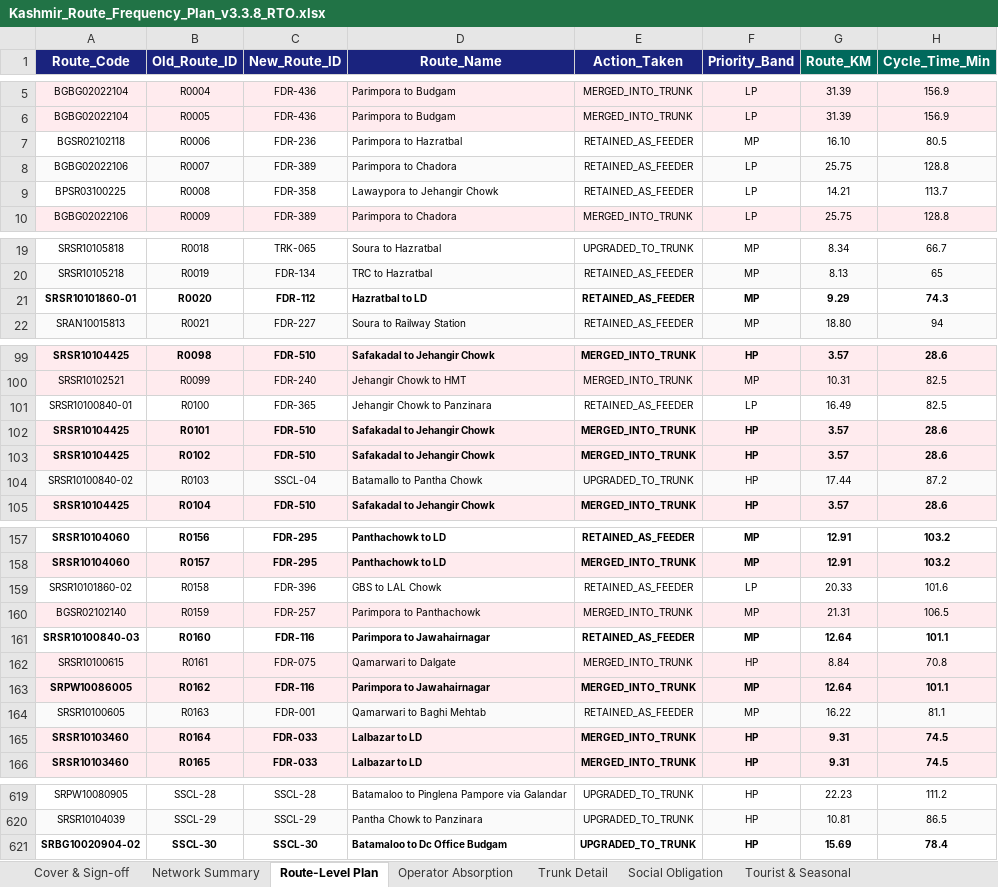
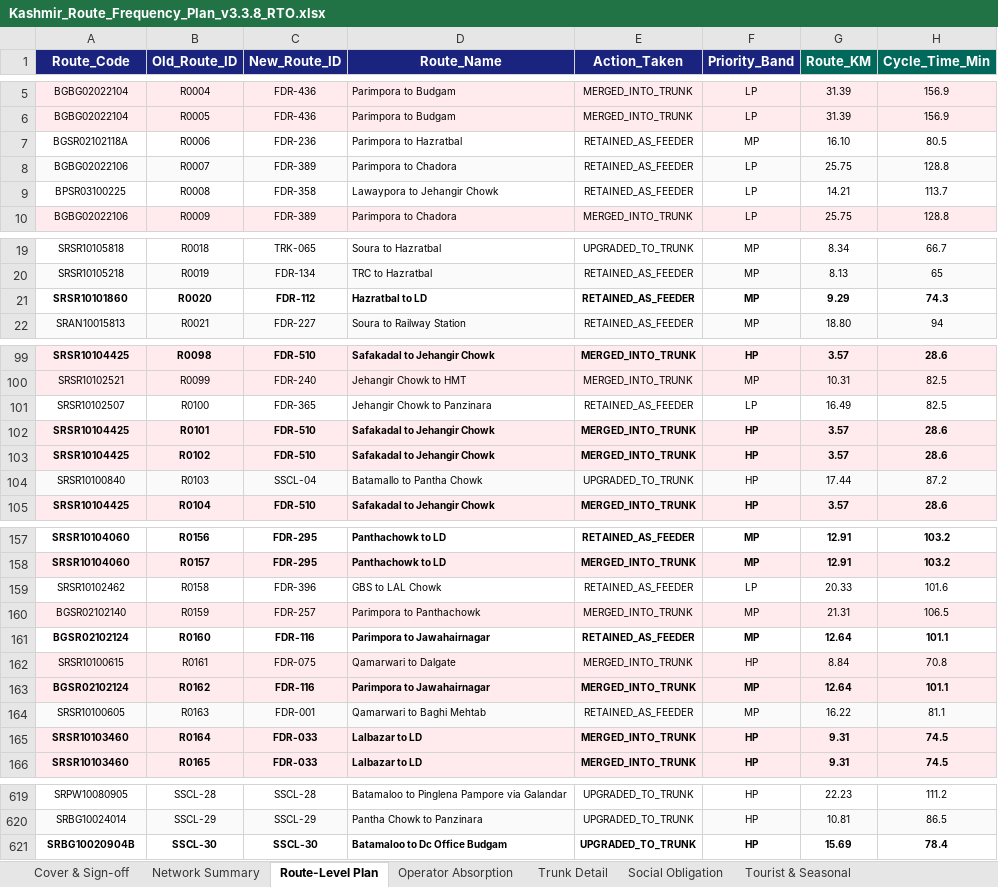
Before and after one commit to GrostesqueChip/bus-sathi-dashboard, an Excel workbook: public/route-rationalization-kashmir/Kashmir_Route_Frequency_Plan_v3.3.8_RTO.xlsx, sheet Route-Level Plan, drawn as a sheet; only a part is shown, gaps mark what is left out; values as stored, in another font and other column widths than the file's, no borders; the diff covers the shown part only; the diff names each change by its address in the sheet, - before the commit and + after, or states it on an @@ line.

```diff
--- a/public/route-rationalization-kashmir/Kashmir_Route_Frequency_Plan_v3.3.8_RTO.xlsx (sheet Route-Level Plan)
+++ b/public/route-rationalization-kashmir/Kashmir_Route_Frequency_Plan_v3.3.8_RTO.xlsx (sheet Route-Level Plan)
-A7 (Route_Code): BGSR02102118
+A7 (Route_Code): BGSR02102118A
-A21 (Route_Code): SRSR10101860-01
+A21 (Route_Code): SRSR10101860
-A101 (Route_Code): SRSR10100840-01
+A101 (Route_Code): SRSR10102507
-A104 (Route_Code): SRSR10100840-02
+A104 (Route_Code): SRSR10100840
-A159 (Route_Code): SRSR10101860-02
+A159 (Route_Code): SRSR10102462
-A161 (Route_Code): SRSR10100840-03
+A161 (Route_Code): BGSR02102124
-A163 (Route_Code): SRPW10086005
+A163 (Route_Code): BGSR02102124
-A620 (Route_Code): SRSR10104039
+A620 (Route_Code): SRBG10024014
-A621 (Route_Code): SRBG10020904-02
+A621 (Route_Code): SRBG10020904B
```
Also changed, not shown: 19 edited cells elsewhere in this sheet, public/route-rationalization-kashmir/Kashmir_Route_Frequency_Plan_v3.3.8_RTO_Pretty.xlsx, public/route-rationalization-kashmir/Kashmir_Route_Frequency_Plan_v3.xlsx, 6 other files.
